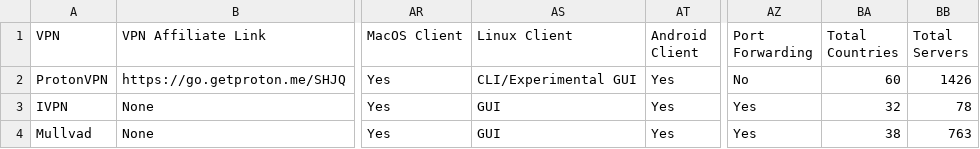
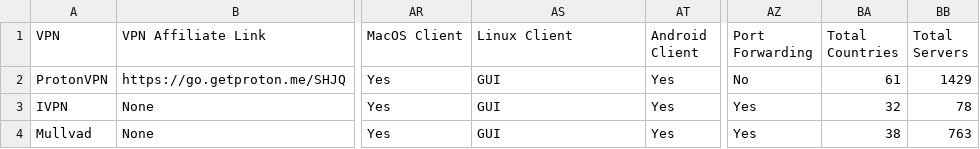
Before and after one commit to techlore/VPN-reviews, a CSV file: VPNchart.csv, drawn as a sheet; only a part is shown, gaps mark what is left out; the diff names each change by its address in the sheet, - before the commit and + after, or states it on an @@ line.

Commit message:
Update ProtonVPN information (#45)

```diff
--- a/VPNchart.csv
+++ b/VPNchart.csv
-AS2 (Linux Client): CLI/Experimental GUI
+AS2 (Linux Client): GUI
-BA2 (Total Countries): 60
+BA2 (Total Countries): 61
-BB2 (Total Servers): 1426
+BB2 (Total Servers): 1429
```
